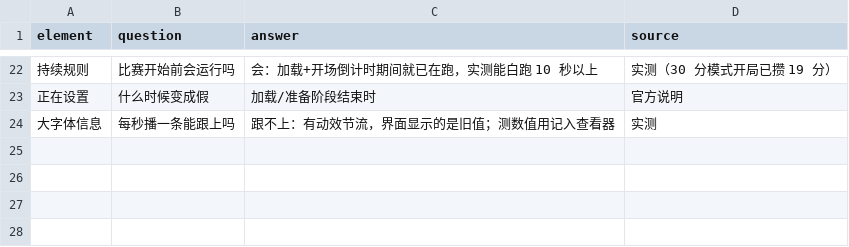
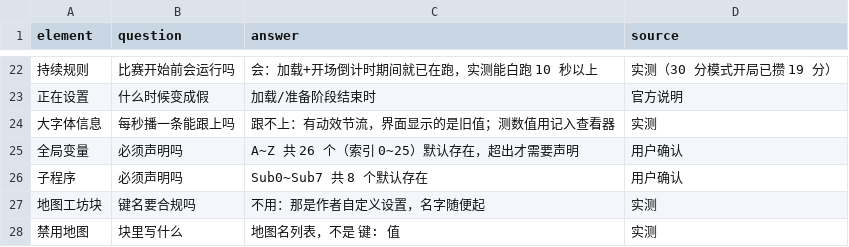
Before and after one commit to sandsand244263/overwatch-workshop-lite-skills, a TSV file: data/behavior-notes.tsv, drawn as a sheet; only a part is shown, gaps mark what is left out; the diff names each change by its address in the sheet, - before the commit and + after, or states it on an @@ line.

```diff
--- a/data/behavior-notes.tsv
+++ b/data/behavior-notes.tsv
+row 25: 全局变量 | 必须声明吗 | A~Z 共 26 个（索引 0~25）默认存在，超出才需要声明 | 用户确认
+row 26: 子程序 | 必须声明吗 | Sub0~Sub7 共 8 个默认存在 | 用户确认
+row 27: 地图工坊块 | 键名要合规吗 | 不用：那是作者自定义设置，名字随便起 | 实测
+row 28: 禁用地图 | 块里写什么 | 地图名列表，不是 键: 值 | 实测
```
Also changed, not shown: data/maps.tsv, 4 other files.
